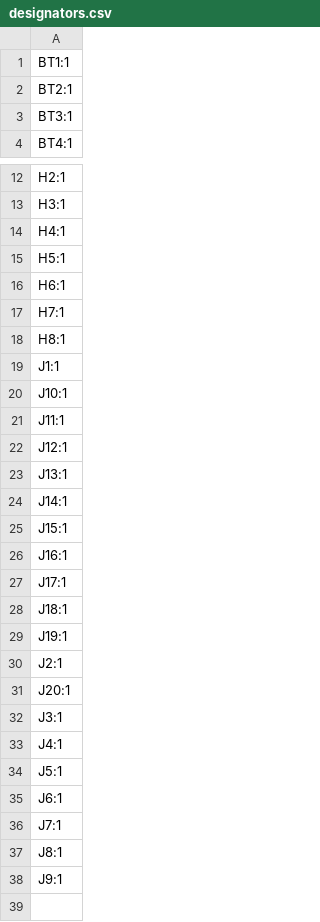
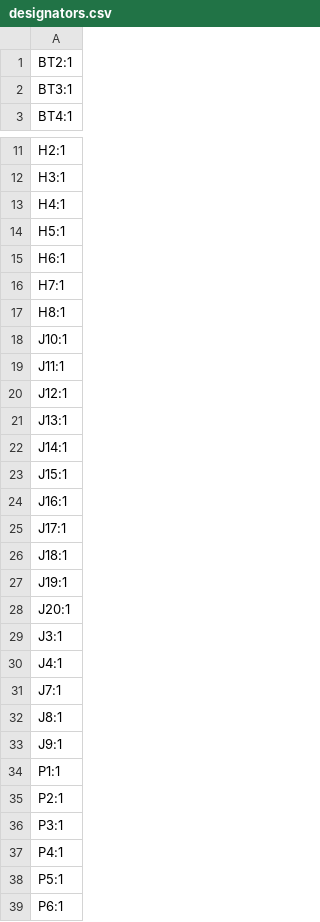
Before and after one commit to P-Shreyas543/ACIR-Learning-Kit-1-PCB, a CSV file: ACIR-Learning-Kit-2-PCB/production/designators.csv, drawn as a sheet; only a part is shown, gaps mark what is left out.

```diff
--- a/ACIR-Learning-Kit-2-PCB/production/designators.csv
+++ b/ACIR-Learning-Kit-2-PCB/production/designators.csv
@@ -1,2 +1 @@
-BT1:1
 BT2:1
@@ -18,3 +17,2 @@ H7:1
 H8:1
-J1:1
 J10:1
@@ -29,3 +27,2 @@ J18:1
 J19:1
-J2:1
 J20:1
@@ -33,4 +30,2 @@ J3:1
 J4:1
-J5:1
-J6:1
 J7:1
@@ -38 +33,7 @@ J8:1
 J9:1
+P1:1
+P2:1
+P3:1
+P4:1
+P5:1
+P6:1
```
Also changed, not shown: ACIR-Learning-Kit-2-PCB/production/positions.csv, 3 other files.
